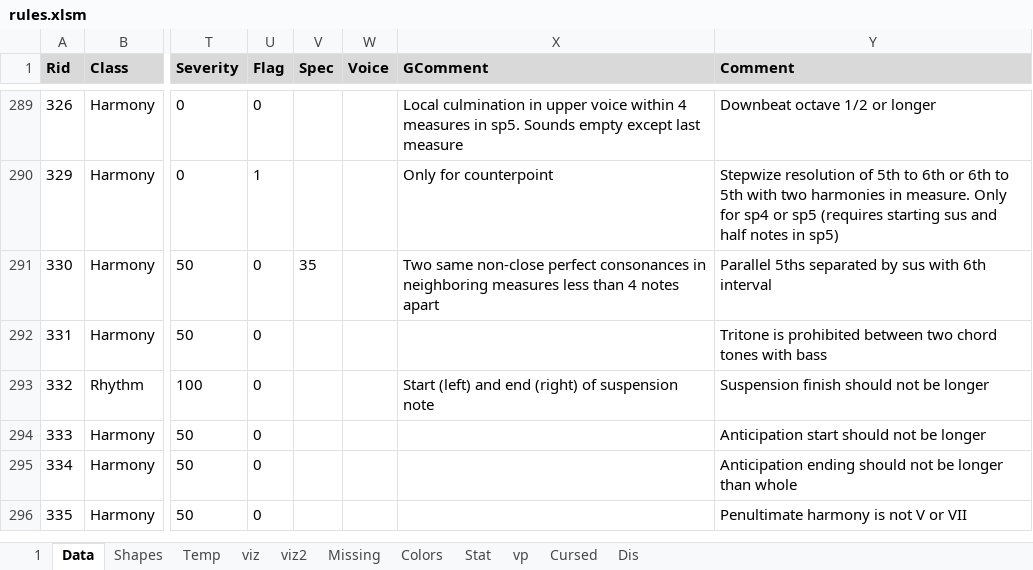
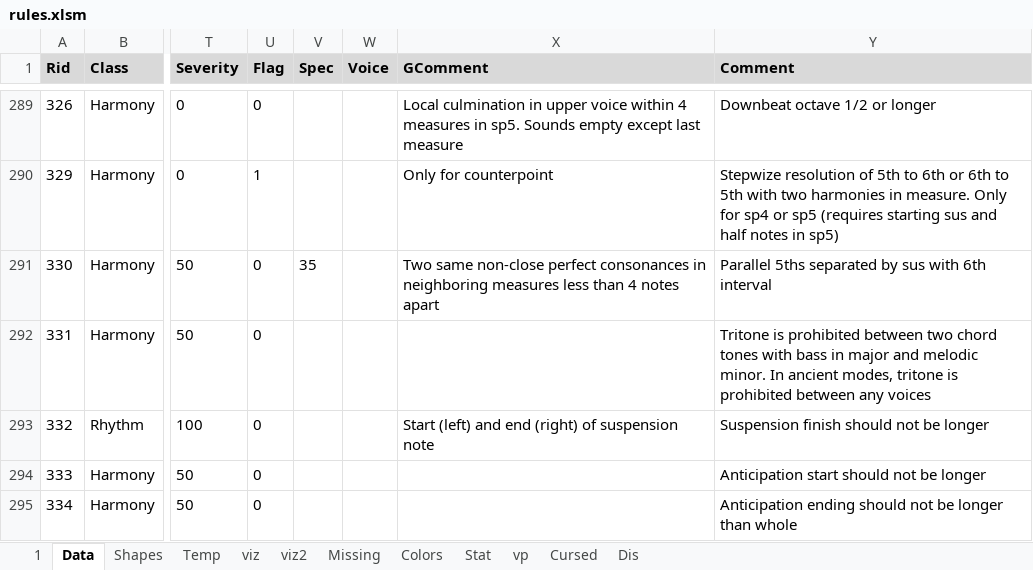
Before and after one commit to Dpst94/MGen, an Excel workbook: MGen/configs/rules2/rules.xlsm, sheet Data, drawn as a sheet; only a part is shown, gaps mark what is left out; the shorter side is filled out with more unchanged rows; values as stored, in another font and other column widths than the file's, no borders; charts and pictures not drawn; the diff names each change by its address in the sheet, - before the commit and + after, or states it on an @@ line.

Commit message:
CA3: FlagHarmTriRes. In ancient modes, tritone is prohibited between any voices.

```diff
--- a/MGen/configs/rules2/rules.xlsm (sheet Data)
+++ b/MGen/configs/rules2/rules.xlsm (sheet Data)
-Y292 (Comment): …with bass
+Y292 (Comment): …with bass in major and melodic minor. In ancient modes, tritone is prohibited between any voices
```
Also changed, not shown: charts or pictures, 2 other files.
